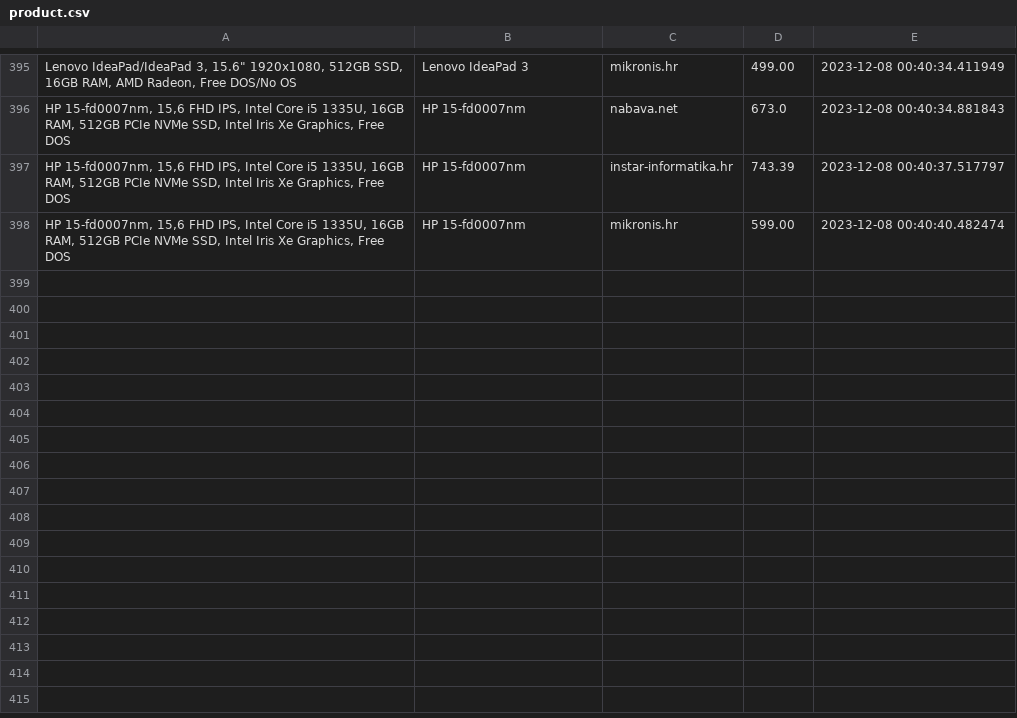
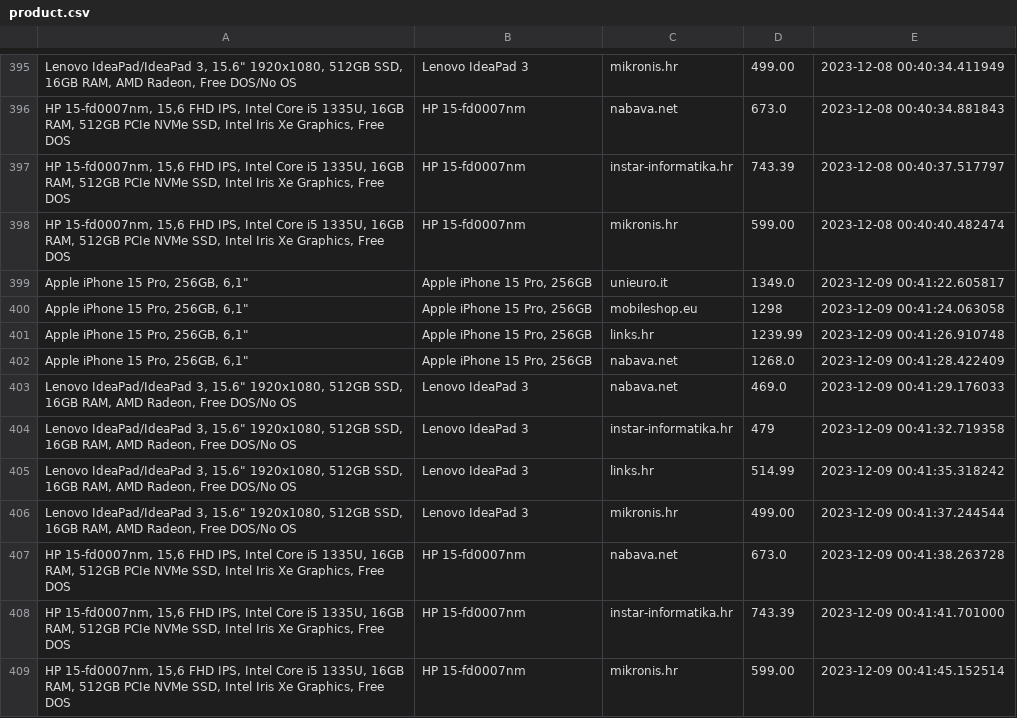
Before and after one commit to andhrelja/price_scraper, a CSV file: data/product.csv, drawn as a sheet; only a part is shown, gaps mark what is left out; the diff names each change by its address in the sheet, - before the commit and + after, or states it on an @@ line.

```diff
--- a/data/product.csv
+++ b/data/product.csv
+row 399: Apple iPhone 15 Pro, 256GB, 6,1" | Apple iPhone 15 Pro, 256GB | unieuro.it | 1349.0 | 2023-12-09 00:41:22.605817
+row 400: Apple iPhone 15 Pro, 256GB, 6,1" | Apple iPhone 15 Pro, 256GB | mobileshop.eu | 1298 | 2023-12-09 00:41:24.063058
+row 401: Apple iPhone 15 Pro, 256GB, 6,1" | Apple iPhone 15 Pro, 256GB | links.hr | 1239.99 | 2023-12-09 00:41:26.910748
+row 402: Apple iPhone 15 Pro, 256GB, 6,1" | Apple iPhone 15 Pro, 256GB | nabava.net | 1268.0 | 2023-12-09 00:41:28.422409
+row 403: Lenovo IdeaPad/IdeaPad 3, 15.6" 1920x1080, 512GB SSD, 16GB RAM, AMD Radeon, Free DOS/No OS | Lenovo IdeaPad 3 | nabava.net | 469.0 | 2023-12-09 00:41:29.176033
+row 404: Lenovo IdeaPad/IdeaPad 3, 15.6" 1920x1080, 512GB SSD, 16GB RAM, AMD Radeon, Free DOS/No OS | Lenovo IdeaPad 3 | instar-informatika.hr | 479 | 2023-12-09 00:41:32.719358
+row 405: Lenovo IdeaPad/IdeaPad 3, 15.6" 1920x1080, 512GB SSD, 16GB RAM, AMD Radeon, Free DOS/No OS | Lenovo IdeaPad 3 | links.hr | 514.99 | 2023-12-09 00:41:35.318242
+row 406: Lenovo IdeaPad/IdeaPad 3, 15.6" 1920x1080, 512GB SSD, 16GB RAM, AMD Radeon, Free DOS/No OS | Lenovo IdeaPad 3 | mikronis.hr | 499.00 | 2023-12-09 00:41:37.244544
+row 407: HP 15-fd0007nm, 15,6 FHD IPS, Intel Core i5 1335U, 16GB RAM, 512GB PCIe NVMe SSD, Intel Iris Xe Graphics, Free DOS | HP 15-fd0007nm | nabava.net | 673.0 | 2023-12-09 00:41:38.263728
+row 408: HP 15-fd0007nm, 15,6 FHD IPS, Intel Core i5 1335U, 16GB RAM, 512GB PCIe NVMe SSD, Intel Iris Xe Graphics, Free DOS | HP 15-fd0007nm | instar-informatika.hr | 743.39 | 2023-12-09 00:41:41.701000
+row 409: HP 15-fd0007nm, 15,6 FHD IPS, Intel Core i5 1335U, 16GB RAM, 512GB PCIe NVMe SSD, Intel Iris Xe Graphics, Free DOS | HP 15-fd0007nm | mikronis.hr | 599.00 | 2023-12-09 00:41:45.152514
```
Also changed, not shown: 1 other file.
